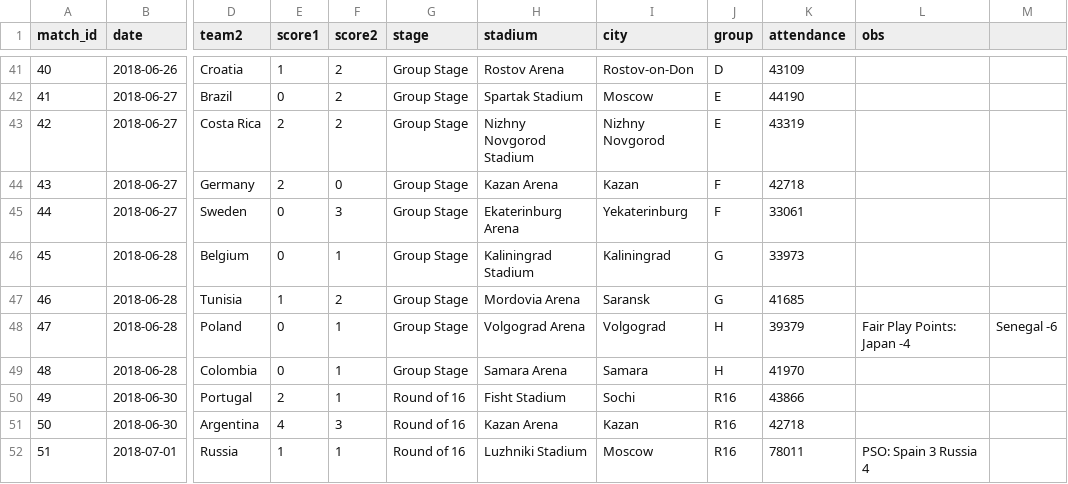
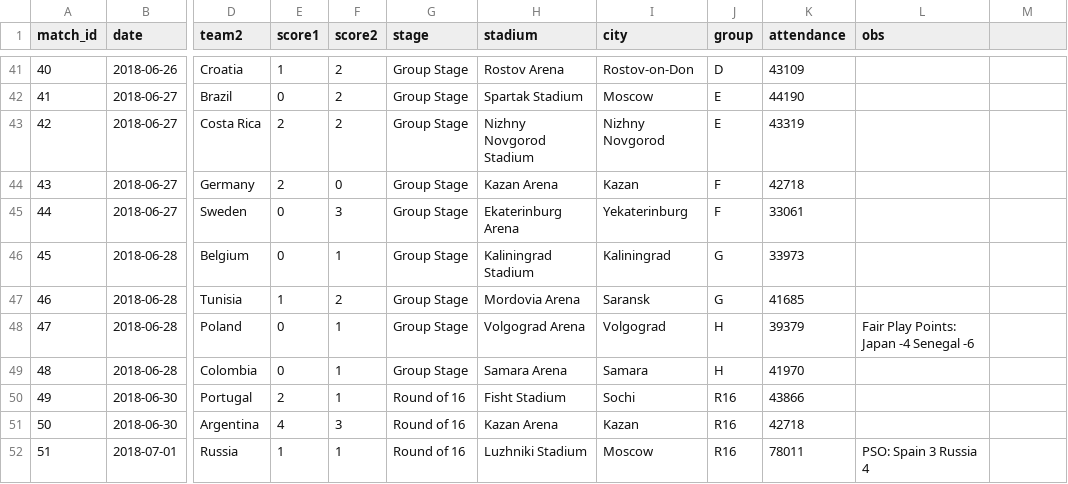
Before and after one commit to rbetis35/mundiales-futbol-datos, a CSV file: WorldCups/2018/matches.csv, drawn as a sheet; only a part is shown, gaps mark what is left out; the diff names each change by its address in the sheet, - before the commit and + after, or states it on an @@ line.

Commit message:
Update matches.csv
Fixture actualizado Rusia 2018

```diff
--- a/WorldCups/2018/matches.csv
+++ b/WorldCups/2018/matches.csv
-L48 (obs): Fair Play Points: Japan -4
+L48 (obs): Fair Play Points: Japan -4 Senegal -6
-M48: Senegal -6
+M48: (empty)
```
